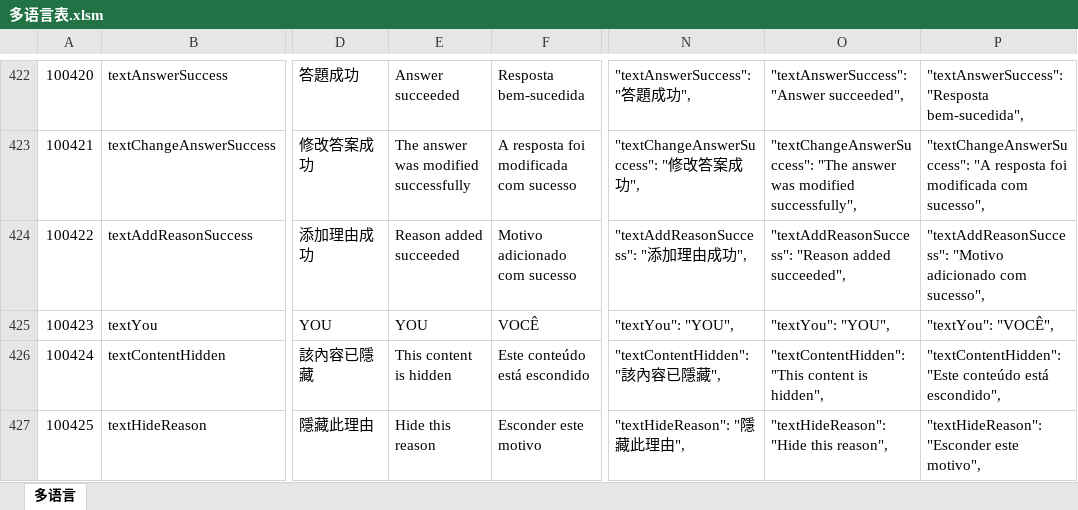
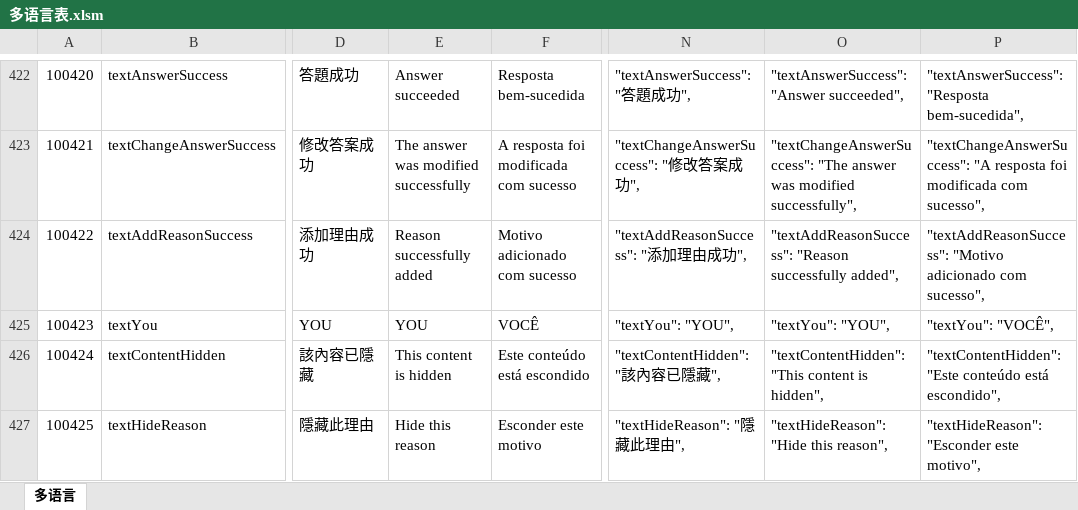
Before and after one commit to liujianyu57/socrates-lang, an Excel workbook: 多语言表.xlsm, sheet 多语言, drawn as a sheet; only a part is shown, gaps mark what is left out; values as stored, in another font and other column widths than the file's, no borders; charts and pictures and conditional formats not drawn; the diff names each change by its address in the sheet, - before the commit and + after, or states it on an @@ line.

```diff
--- a/多语言表.xlsm (sheet 多语言)
+++ b/多语言表.xlsm (sheet 多语言)
-E424: Reason added succeeded
+E424: Reason successfully added
-O424: "textAddReasonSuccess": "Reason added succeeded",
+O424: "textAddReasonSuccess": "Reason successfully added",
```
Also changed, not shown: 1 other file.
